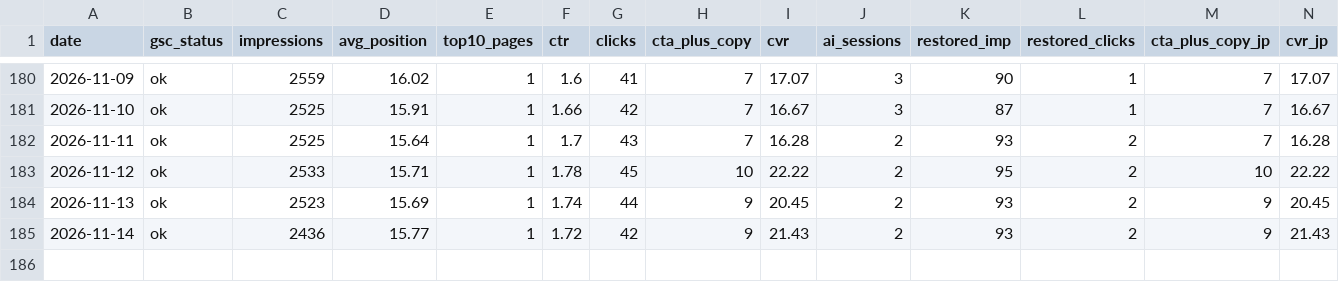
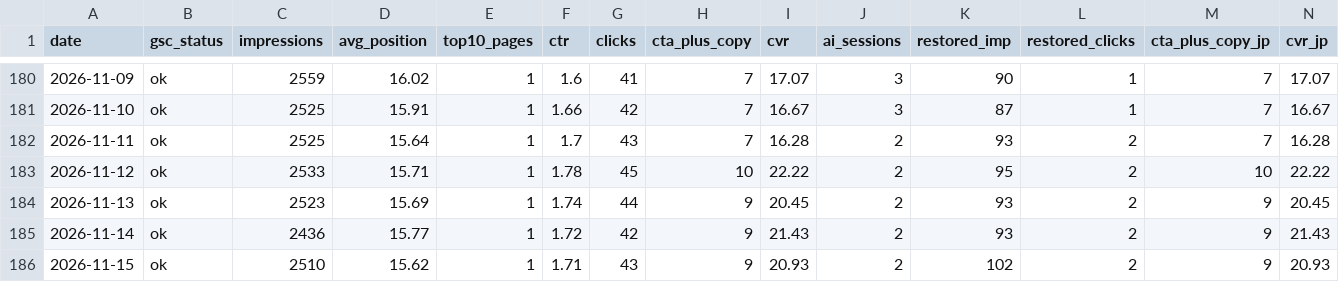
Before and after one commit to smkrrry-blip/sellersprite-lp-, a CSV file: kpi_history.csv, drawn as a sheet; only a part is shown, gaps mark what is left out; rows hold the shown columns only; the diff names each change by its address in the sheet, - before the commit and + after, or states it on an @@ line.

Commit message:
chore: update dashboard data 2026-11-15

```diff
--- a/kpi_history.csv
+++ b/kpi_history.csv
+row 186: 2026-11-15 | ok | 2510 | 15.62 | 1 | 1.71 | 43 | 9 | 20.93 | 2 | 102 | 2 | 9 | 20.93
```
Also changed, not shown: 1 other file.
